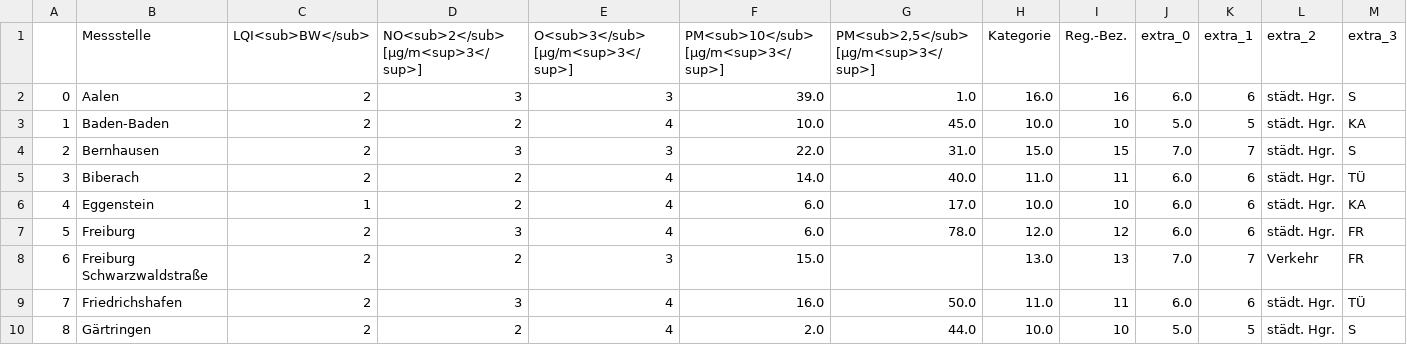
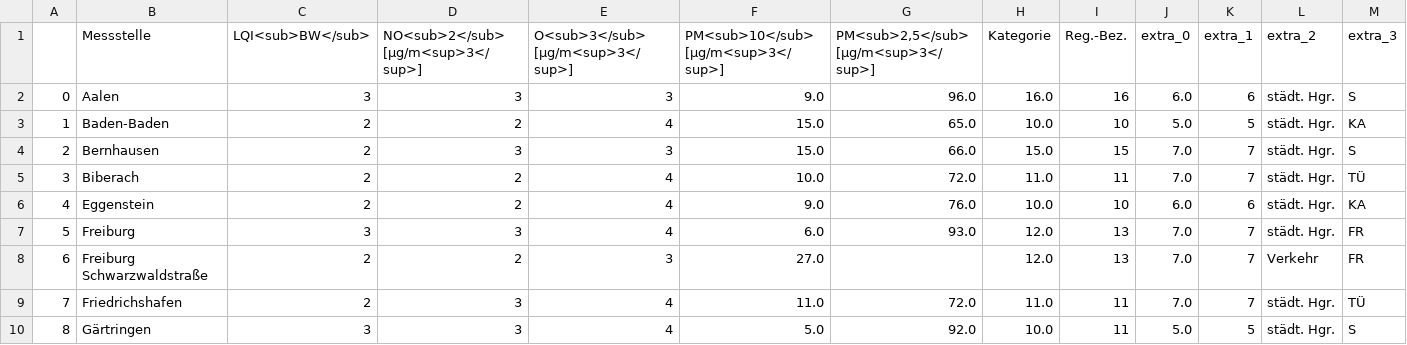
Before and after one commit to Sprossenboxer/feinstaub_bw, a CSV file: lufttablle.csv, drawn as a sheet; only a part is shown; the diff covers the shown part only.

```diff
--- a/lufttablle.csv
+++ b/lufttablle.csv
@@ -1,10 +1,10 @@
 ,Messstelle,LQI<sub>BW</sub>,NO<sub>2</sub> [µg/m<sup>3</sup>],O<sub>3</sub> [µg/m<sup>3</sup>],PM<sub>10</sub> [µg/m<sup>3</sup>],"PM<sub>2,5</sub> [µg/m<sup>3</sup>]",Kategorie,Reg.-Bez.,extra_0,extra_1,extra_2,extra_3
-0,Aalen,2,3,3,39.0,1.0,16.0,16,6.0,6,städt. Hgr.,S
-1,Baden-Baden,2,2,4,10.0,45.0,10.0,10,5.0,5,städt. Hgr.,KA
-2,Bernhausen,2,3,3,22.0,31.0,15.0,15,7.0,7,städt. Hgr.,S
-3,Biberach,2,2,4,14.0,40.0,11.0,11,6.0,6,städt. Hgr.,TÜ
-4,Eggenstein,1,2,4,6.0,17.0,10.0,10,6.0,6,städt. Hgr.,KA
-5,Freiburg,2,3,4,6.0,78.0,12.0,12,6.0,6,städt. Hgr.,FR
-6,Freiburg Schwarzwaldstraße,2,2,3,15.0,,13.0,13,7.0,7,Verkehr,FR
-7,Friedrichshafen,2,3,4,16.0,50.0,11.0,11,6.0,6,städt. Hgr.,TÜ
-8,Gärtringen,2,2,4,2.0,44.0,10.0,10,5.0,5,städt. Hgr.,S
+0,Aalen,3,3,3,9.0,96.0,16.0,16,6.0,6,städt. Hgr.,S
+1,Baden-Baden,2,2,4,15.0,65.0,10.0,10,5.0,5,städt. Hgr.,KA
+2,Bernhausen,2,3,3,15.0,66.0,15.0,15,7.0,7,städt. Hgr.,S
+3,Biberach,2,2,4,10.0,72.0,11.0,11,7.0,7,städt. Hgr.,TÜ
+4,Eggenstein,2,2,4,9.0,76.0,10.0,10,6.0,6,städt. Hgr.,KA
+5,Freiburg,3,3,4,6.0,93.0,12.0,13,7.0,7,städt. Hgr.,FR
+6,Freiburg Schwarzwaldstraße,2,2,3,27.0,,12.0,13,7.0,7,Verkehr,FR
+7,Friedrichshafen,2,3,4,11.0,72.0,11.0,11,7.0,7,städt. Hgr.,TÜ
+8,Gärtringen,3,3,4,5.0,92.0,10.0,11,5.0,5,städt. Hgr.,S
```
Also changed, not shown: 87 edited cells elsewhere in this file.
